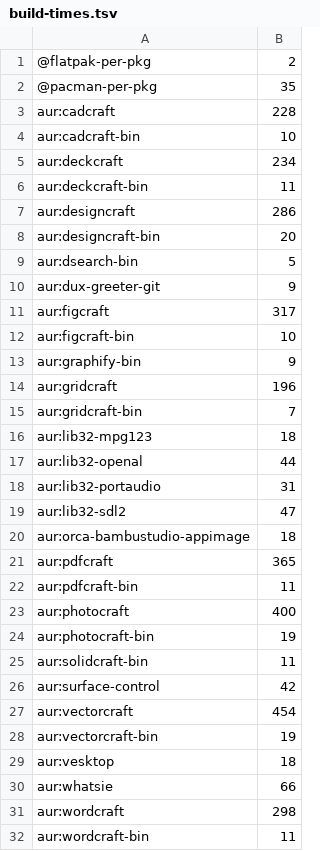
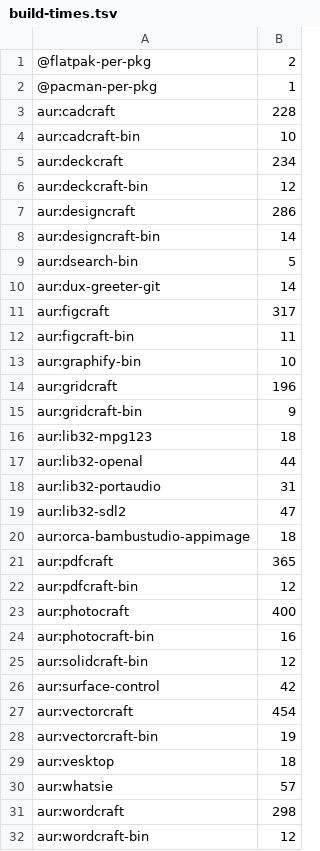
Before and after one commit to Viridjan/dots, a TSV file: build-times.tsv, drawn as a sheet.

```diff
--- a/build-times.tsv
+++ b/build-times.tsv
@@ -1,3 +1,3 @@
 @flatpak-per-pkg	2
-@pacman-per-pkg	35
+@pacman-per-pkg	1
 aur:cadcraft	228
@@ -5,12 +5,12 @@ aur:cadcraft-bin	10
 aur:deckcraft	234
-aur:deckcraft-bin	11
+aur:deckcraft-bin	12
 aur:designcraft	286
-aur:designcraft-bin	20
+aur:designcraft-bin	14
 aur:dsearch-bin	5
-aur:dux-greeter-git	9
+aur:dux-greeter-git	14
 aur:figcraft	317
-aur:figcraft-bin	10
-aur:graphify-bin	9
+aur:figcraft-bin	11
+aur:graphify-bin	10
 aur:gridcraft	196
-aur:gridcraft-bin	7
+aur:gridcraft-bin	9
 aur:lib32-mpg123	18
@@ -21,6 +21,6 @@ aur:orca-bambustudio-appimage	18
 aur:pdfcraft	365
-aur:pdfcraft-bin	11
+aur:pdfcraft-bin	12
 aur:photocraft	400
-aur:photocraft-bin	19
-aur:solidcraft-bin	11
+aur:photocraft-bin	16
+aur:solidcraft-bin	12
 aur:surface-control	42
@@ -29,4 +29,4 @@ aur:vectorcraft-bin	19
 aur:vesktop	18
-aur:whatsie	66
+aur:whatsie	57
 aur:wordcraft	298
-aur:wordcraft-bin	11
+aur:wordcraft-bin	12
```
